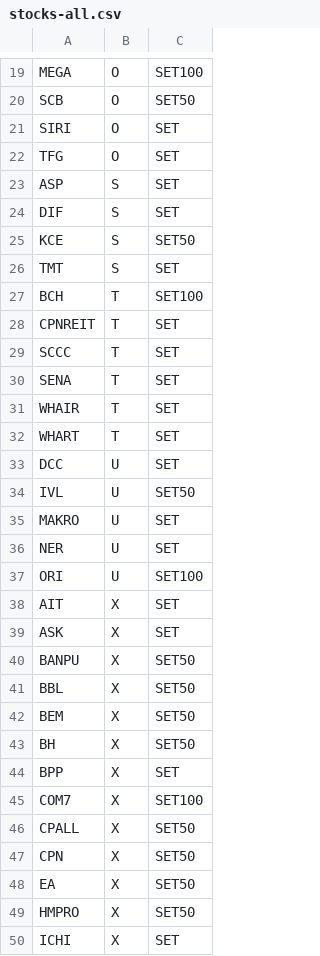
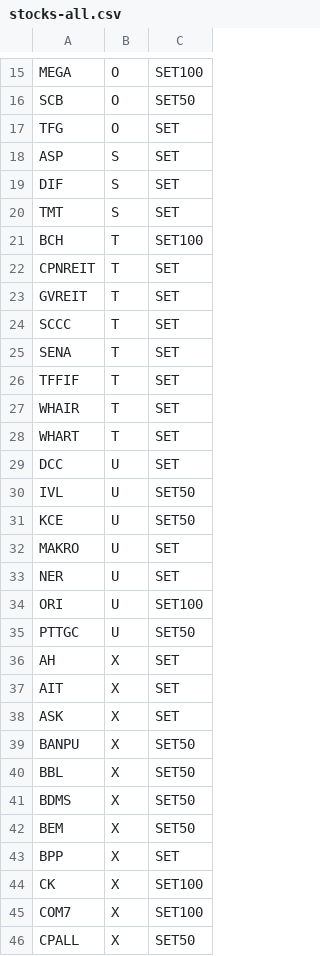
Before and after one commit to santimcs/A8, a CSV file: Data/stocks-all.csv, drawn as a sheet; only a part is shown, gaps mark what is left out; the shorter side is filled out with more unchanged rows; removed rows and columns are numbered as before the commit, all else as after; the diff covers the shown part only; the diff names each change by its address in the sheet, - before the commit and + after, or states it on an @@ line.

```diff
--- a/Data/stocks-all.csv
+++ b/Data/stocks-all.csv
-row 21: SIRI | O | SET
-row 25: KCE | S | SET50
+row 23: GVREIT | T | SET
+row 26: TFFIF | T | SET
+row 31: KCE | U | SET50
+row 35: PTTGC | U | SET50
+row 36: AH | X | SET
+row 41: BDMS | X | SET50
-row 43: BH | X | SET50
+row 44: CK | X | SET100
```
Also changed, not shown: 2 added rows, 5 removed rows and 1 edited cell elsewhere in this file, Data/consensus-ORD.csv, Data/css-hi-div.csv, 19 other files.
